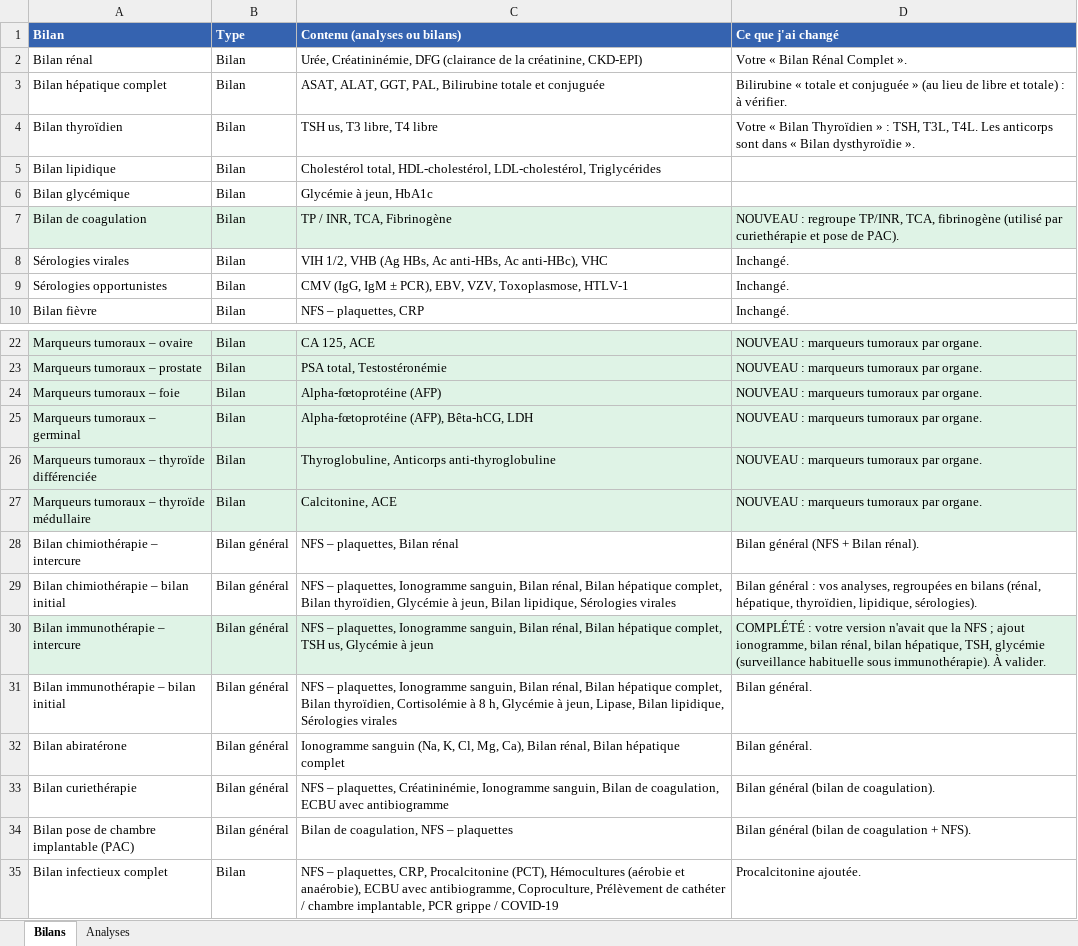
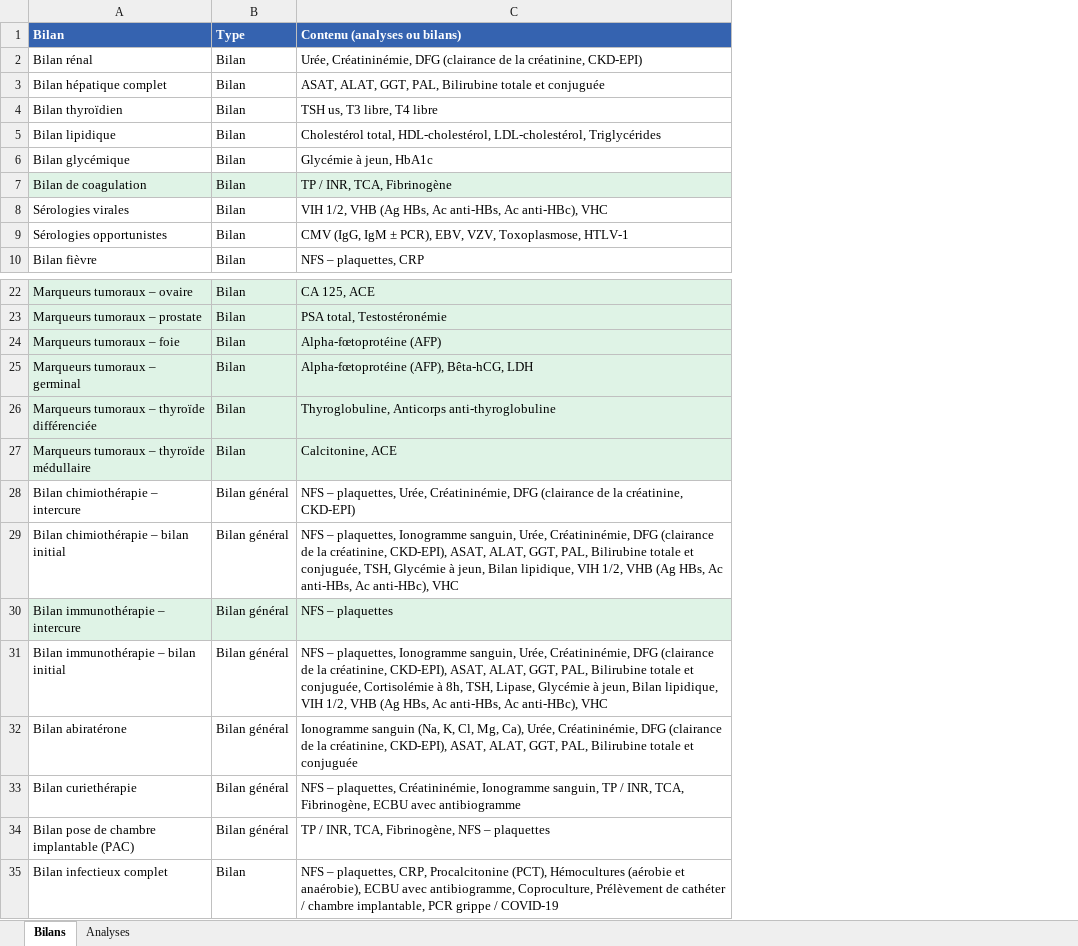
Before and after one commit to ritabentahila-alt/onco360, an Excel workbook: listes/Analyses_Onco360.xlsx, sheet Bilans, drawn as a sheet; only a part is shown, gaps mark what is left out; values as stored, in another font and other column widths than the file's, no borders; the diff names each change by its address in the sheet, - before the commit and + after, or states it on an @@ line.

```diff
--- a/listes/Analyses_Onco360.xlsx (sheet Bilans)
+++ b/listes/Analyses_Onco360.xlsx (sheet Bilans)
-column D (Ce que j'ai changé), rows 2-10: Votre « Bilan Rénal Complet ». | Bilirubine « totale et conjuguée » (au lieu de libre et totale) : à vérifier. | Votre « Bilan Thyroïdien » : TSH, T3L, T4L. Les anticorps sont dans « Bilan dysthyroïdie ». |  |  | NOUVEAU : regroupe TP/INR, TCA, fibrinogène (utilisé par curiethérapie et pose de PAC). | Inchangé. | Inchangé. | Inchangé.; rows 22-35: NOUVEAU : marqueurs tumoraux par organe. | NOUVEAU : marqueurs tumoraux par organe. | NOUVEAU : marqueurs tumoraux par organe. | NOUVEAU : marqueurs tumoraux par organe. | NOUVEAU : marqueurs tumoraux par organe. | NOUVEAU : marqueurs tumoraux par organe. | Bilan général (NFS + Bilan rénal). | Bilan général : vos analyses, regroupées en bilans (rénal, hépatique, thyroïdien, lipidique, sérologies). | COMPLÉTÉ : votre version n'avait que la NFS ; ajout ionogramme, bilan rénal, bilan hépatique, TSH, glycémie (surveillance habituelle sous immunothérapie). À valider. | Bilan général. | Bilan général. | Bilan général (bilan de coagulation). | Bilan général (bilan de coagulation + NFS). | Procalcitonine ajoutée.
-C28 (Contenu (analyses ou bilans)): …– plaquettes, Bilan rénal
+C28 (Contenu (analyses ou bilans)): …– plaquettes, Urée, Créatininémie, DFG (clairance de la créatinine, CKD-EPI)
-C29 (Contenu (analyses ou bilans)): …Ionogramme sanguin, Bilan rénal, Bilan hépatique complet, Bilan thyroïdien, Glycémie à jeun, Bilan lipidique, Sérologies virales
+C29 (Contenu (analyses ou bilans)): …Ionogramme sanguin, Urée, Créatininémie, DFG (clairance de la créatinine, CKD-EPI), ASAT, ALAT, GGT, PAL, Bilirubine totale et conjuguée, TSH, Glycémie à jeun, Bilan lipidique, VIH 1/2, VHB (Ag HBs, Ac anti-HBs, Ac anti-HBc), VHC
-C30 (Contenu (analyses ou bilans)): NFS – plaquettes, Ionogramme sanguin, Bilan rénal, Bilan hépatique complet, TSH us, Glycémie à jeun
+C30 (Contenu (analyses ou bilans)): NFS – plaquettes
-C31 (Contenu (analyses ou bilans)): …Ionogramme sanguin, Bilan rénal, Bilan hépatique complet, Bilan thyroïdien, Cortisolémie à 8 h, Glycémie à jeun, Lipase, Bilan lipidique, Sérologies virales
+C31 (Contenu (analyses ou bilans)): …Ionogramme sanguin, Urée, Créatininémie, DFG (clairance de la créatinine, CKD-EPI), ASAT, ALAT, GGT, PAL, Bilirubine totale et conjuguée, Cortisolémie à 8h, TSH, Lipase, Glycémie à jeun, Bilan lipidique, VIH 1/2, VHB (Ag HBs, Ac anti-HBs, Ac anti-HBc), VHC
-C32 (Contenu (analyses ou bilans)): …Mg, Ca), Bilan rénal, Bilan hépatique complet
+C32 (Contenu (analyses ou bilans)): …Mg, Ca), Urée, Créatininémie, DFG (clairance de la créatinine, CKD-EPI), ASAT, ALAT, GGT, PAL, Bilirubine totale et conjuguée
-C33 (Contenu (analyses ou bilans)): …Ionogramme sanguin, Bilan de coagulation, ECBU avec…
+C33 (Contenu (analyses ou bilans)): …Ionogramme sanguin, TP / INR, TCA, Fibrinogène, ECBU avec…
-C34 (Contenu (analyses ou bilans)): Bilan de coagulation, NFS – plaquettes
+C34 (Contenu (analyses ou bilans)): TP / INR, TCA, Fibrinogène, NFS – plaquettes
```
Also changed, not shown: sheet Analyses, 2 other files.
